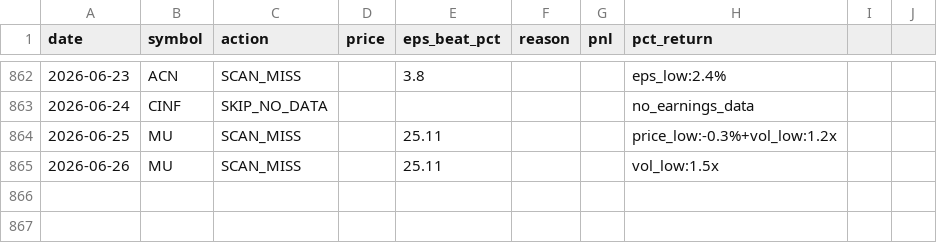
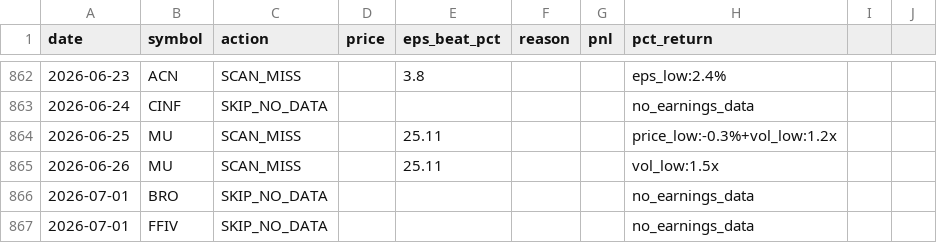
Before and after one commit to ricky8806-git/Earning_Strategy, a CSV file: pead_strategy/trades_log.csv, drawn as a sheet; only a part is shown, gaps mark what is left out.

Commit message:
chore: state update 2026-07-01 [skip ci]

```diff
--- a/pead_strategy/trades_log.csv
+++ b/pead_strategy/trades_log.csv
@@ -865 +865,3 @@ date,symbol,action,price,eps_beat_pct,reason,pnl,pct_return
 2026-06-26,MU,SCAN_MISS,,25.11,,,vol_low:1.5x,,
+2026-07-01,BRO,SKIP_NO_DATA,,,,,no_earnings_data,,
+2026-07-01,FFIV,SKIP_NO_DATA,,,,,no_earnings_data,,
```
Also changed, not shown: 1 other file.
